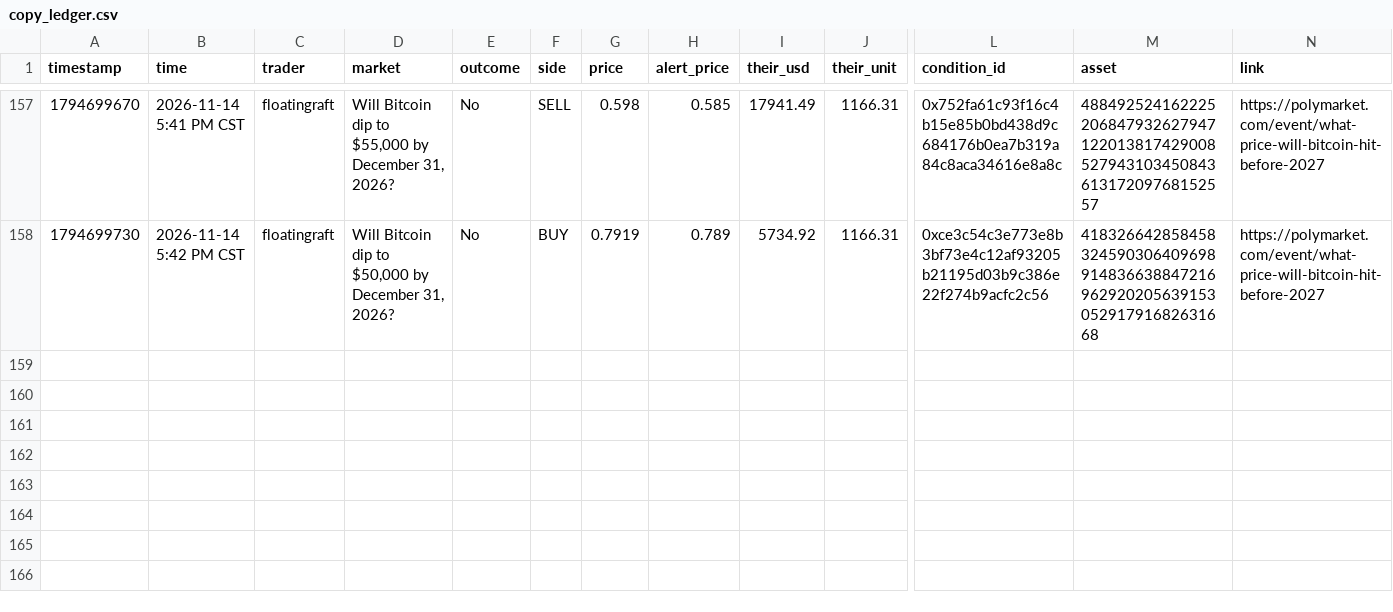
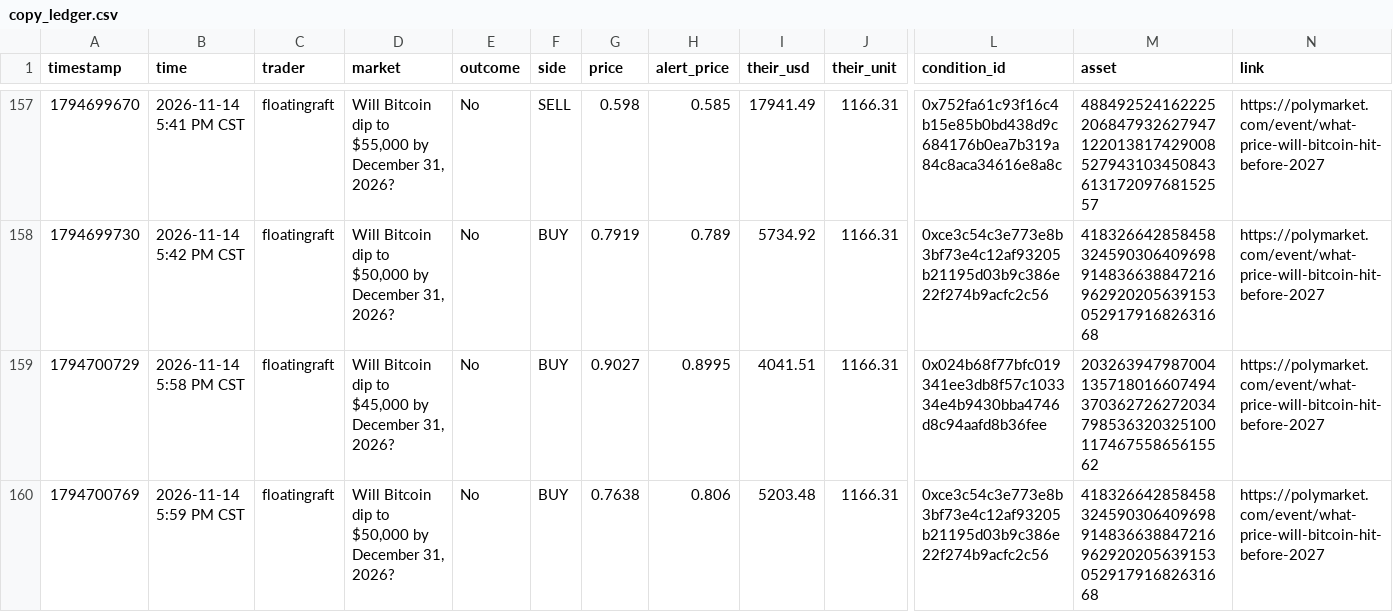
Before and after one commit to domc47/bethub, a CSV file: copy_ledger.csv, drawn as a sheet; only a part is shown, gaps mark what is left out; rows hold the shown columns only; the diff names each change by its address in the sheet, - before the commit and + after, or states it on an @@ line.

```diff
--- a/copy_ledger.csv
+++ b/copy_ledger.csv
+row 159: 1794700729 | 2026-11-14 5:58 PM CST | floatingraft | Will Bitcoin dip to $45,000 by December 31, 2026? | No | BUY | 0.9027 | 0.8995 | 4041.51 | 1166.31 | 0x024b68f77bfc019341ee3db8f57c103334e4b9430bba4746d8c94aafd8b36fee | 20326394798700413571801660749437036272627203479853632032510011746755865615562 | https://polymarket.com/event/what-price-will-bitcoin-hit-before-2027
+row 160: 1794700769 | 2026-11-14 5:59 PM CST | floatingraft | Will Bitcoin dip to $50,000 by December 31, 2026? | No | BUY | 0.7638 | 0.806 | 5203.48 | 1166.31 | 0xce3c54c3e773e8b3bf73e4c12af93205b21195d03b9c386e22f274b9acfc2c56 | 41832664285845832459030640969891483663884721696292020563915305291791682631668 | https://polymarket.com/event/what-price-will-bitcoin-hit-before-2027
```
